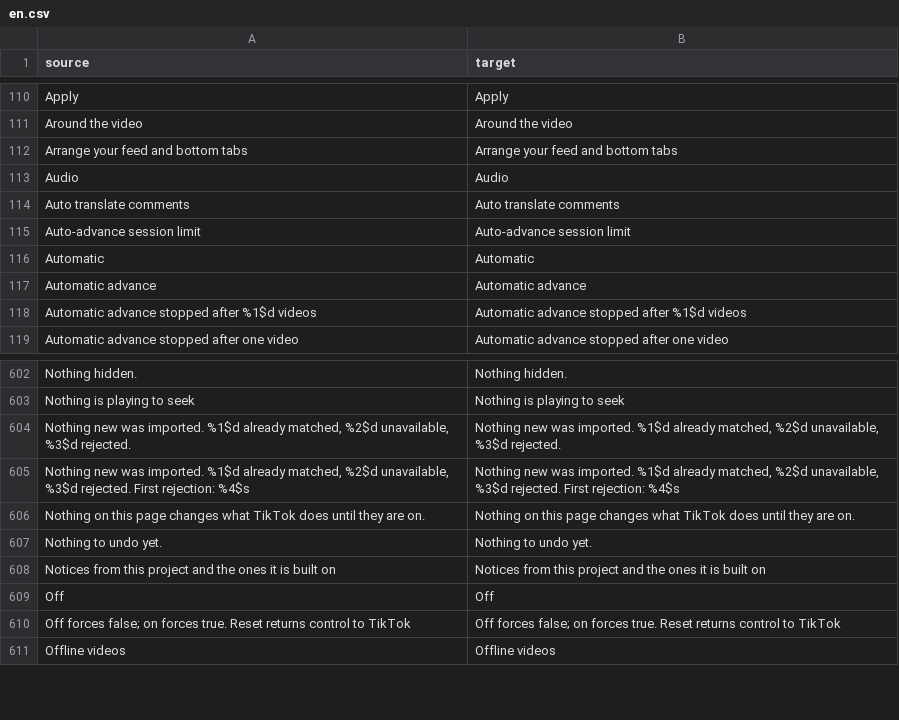
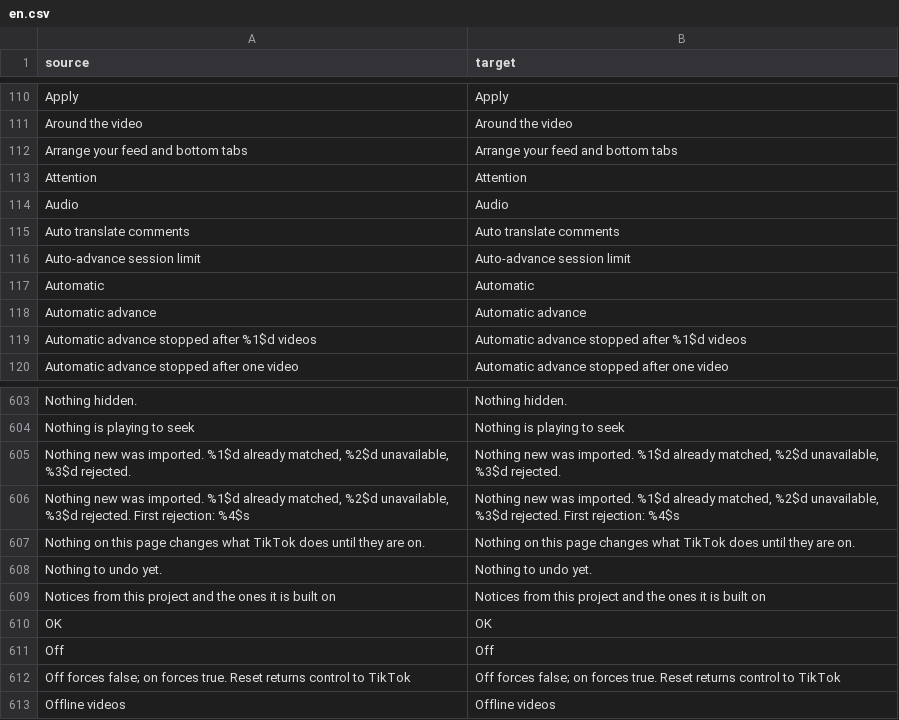
Before and after one commit to Dojz/hushfeed, a CSV file: extensions/tiktok/src/main/l10n/en.csv, drawn as a sheet; only a part is shown, gaps mark what is left out.

```diff
--- a/extensions/tiktok/src/main/l10n/en.csv
+++ b/extensions/tiktok/src/main/l10n/en.csv
@@ -112,2 +112,3 @@ Around the video,Around the video
 Arrange your feed and bottom tabs,Arrange your feed and bottom tabs
+Attention,Attention
 Audio,Audio
@@ -608,2 +609,3 @@ Nothing to undo yet.,Nothing to undo yet.
 Notices from this project and the ones it is built on,Notices from this project and the ones it is built on
+OK,OK
 Off,Off
```
Also changed, not shown: extensions/tiktok/src/main/l10n/de.tsv, extensions/tiktok/src/main/l10n/es.tsv, 5 other files.
